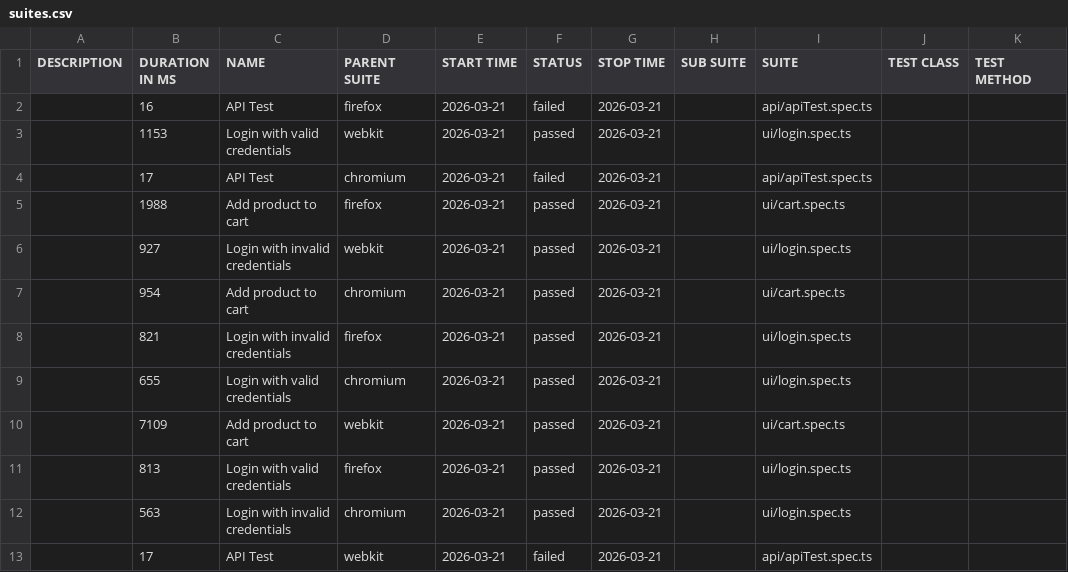
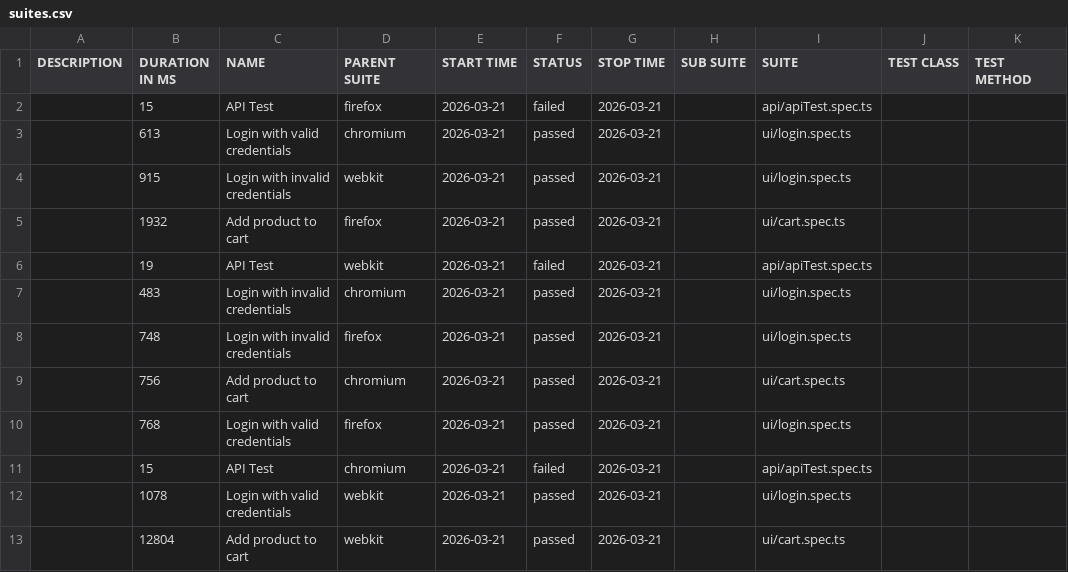
Before and after one commit to Ash-leyPereira/playwright-ts-framework, a CSV file: data/suites.csv, drawn as a sheet.

```diff
--- a/data/suites.csv
+++ b/data/suites.csv
@@ -1,13 +1,13 @@
 "DESCRIPTION","DURATION IN MS","NAME","PARENT SUITE","START TIME","STATUS","STOP TIME","SUB SUITE","SUITE","TEST CLASS","TEST METHOD"
-"","16","API Test","firefox","2026-03-21","failed","2026-03-21","","api/apiTest.spec.ts","",""
-"","1153","Login with valid credentials","webkit","2026-03-21","passed","2026-03-21","","ui/login.spec.ts","",""
-"","17","API Test","chromium","2026-03-21","failed","2026-03-21","","api/apiTest.spec.ts","",""
-"","1988","Add product to cart","firefox","2026-03-21","passed","2026-03-21","","ui/cart.spec.ts","",""
-"","927","Login with invalid credentials","webkit","2026-03-21","passed","2026-03-21","","ui/login.spec.ts","",""
-"","954","Add product to cart","chromium","2026-03-21","passed","2026-03-21","","ui/cart.spec.ts","",""
-"","821","Login with invalid credentials","firefox","2026-03-21","passed","2026-03-21","","ui/login.spec.ts","",""
-"","655","Login with valid credentials","chromium","2026-03-21","passed","2026-03-21","","ui/login.spec.ts","",""
-"","7109","Add product to cart","webkit","2026-03-21","passed","2026-03-21","","ui/cart.spec.ts","",""
-"","813","Login with valid credentials","firefox","2026-03-21","passed","2026-03-21","","ui/login.spec.ts","",""
-"","563","Login with invalid credentials","chromium","2026-03-21","passed","2026-03-21","","ui/login.spec.ts","",""
-"","17","API Test","webkit","2026-03-21","failed","2026-03-21","","api/apiTest.spec.ts","",""
+"","15","API Test","firefox","2026-03-21","failed","2026-03-21","","api/apiTest.spec.ts","",""
+"","613","Login with valid credentials","chromium","2026-03-21","passed","2026-03-21","","ui/login.spec.ts","",""
+"","915","Login with invalid credentials","webkit","2026-03-21","passed","2026-03-21","","ui/login.spec.ts","",""
+"","1932","Add product to cart","firefox","2026-03-21","passed","2026-03-21","","ui/cart.spec.ts","",""
+"","19","API Test","webkit","2026-03-21","failed","2026-03-21","","api/apiTest.spec.ts","",""
+"","483","Login with invalid credentials","chromium","2026-03-21","passed","2026-03-21","","ui/login.spec.ts","",""
+"","748","Login with invalid credentials","firefox","2026-03-21","passed","2026-03-21","","ui/login.spec.ts","",""
+"","756","Add product to cart","chromium","2026-03-21","passed","2026-03-21","","ui/cart.spec.ts","",""
+"","768","Login with valid credentials","firefox","2026-03-21","passed","2026-03-21","","ui/login.spec.ts","",""
+"","15","API Test","chromium","2026-03-21","failed","2026-03-21","","api/apiTest.spec.ts","",""
+"","1078","Login with valid credentials","webkit","2026-03-21","passed","2026-03-21","","ui/login.spec.ts","",""
+"","12804","Add product to cart","webkit","2026-03-21","passed","2026-03-21","","ui/cart.spec.ts","",""
```
Also changed, not shown: 54 other files.
